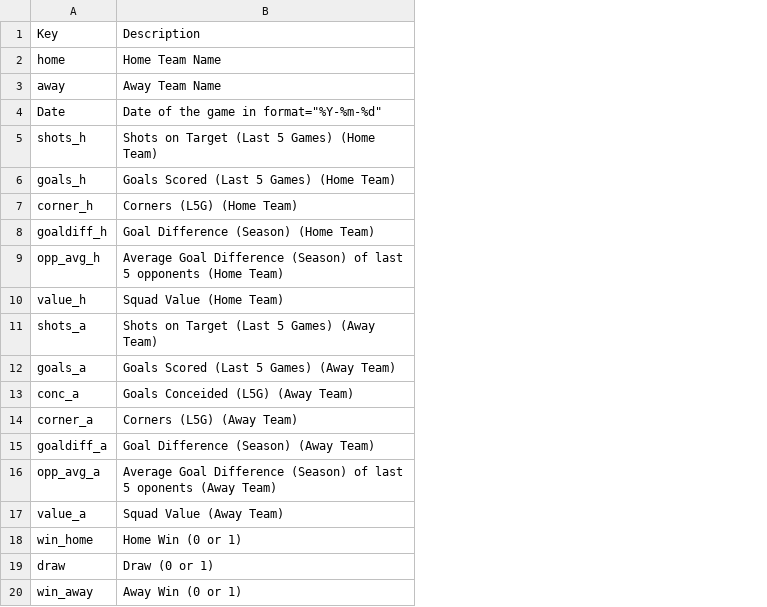
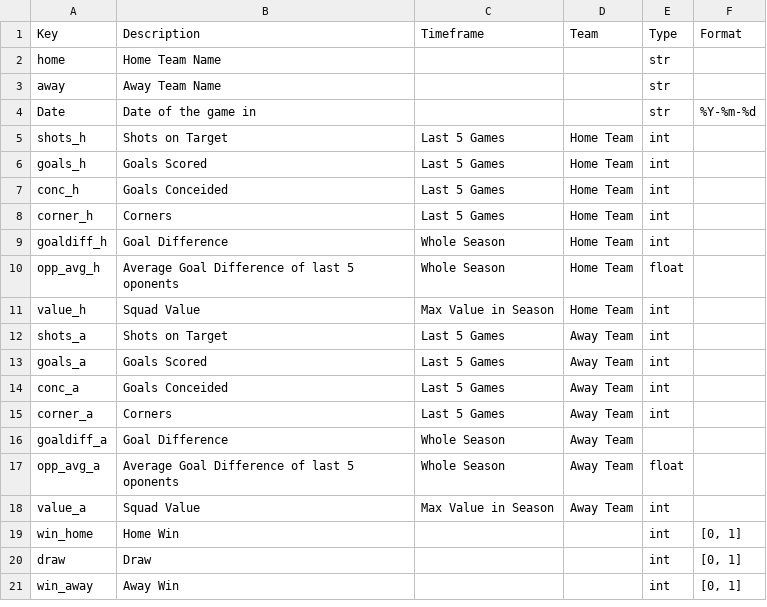
Before and after one commit to DerKevster/football_predictions, a CSV file: Columns.csv, drawn as a sheet; removed rows and columns are numbered as before the commit, all else as after; the diff names each change by its address in the sheet, - before the commit and + after, or states it on an @@ line.

Commit message:
re-added conc_h and added timeframe, team, type, format

```diff
--- a/Columns.csv
+++ b/Columns.csv
-column B (Description), rows 2-20: Home Team Name | Away Team Name | Date of the game in format="%Y-%m-%d" | Shots on Target (Last 5 Games) (Home Team) | Goals Scored (Last 5 Games) (Home Team) | Corners (L5G) (Home Team) | Goal Difference (Season) (Home Team) | Average Goal Difference (Season) of last 5 opponents (Home Team) | Squad Value (Home Team) | Shots on Target (Last 5 Games) (Away Team) | Goals Scored (Last 5 Games) (Away Team) | Goals Conceided (L5G) (Away Team) | Corners (L5G) (Away Team) | Goal Difference (Season) (Away Team) | Average Goal Difference (Season) of last 5 oponents (Away Team) | Squad Value (Away Team) | Home Win (0 or 1) | Draw (0 or 1) | Away Win (0 or 1)
+column B (Description), rows 2-6: Home Team Name | Away Team Name | Date of the game in | Shots on Target | Goals Scored; rows 8-21: Corners | Goal Difference | Average Goal Difference of last 5 oponents | Squad Value | Shots on Target | Goals Scored | Goals Conceided | Corners | Goal Difference | Average Goal Difference of last 5 oponents | Squad Value | Home Win | Draw | Away Win
+column C (Timeframe), rows 5-6: Last 5 Games | Last 5 Games; rows 8-18: Last 5 Games | Whole Season | Whole Season | Max Value in Season | Last 5 Games | Last 5 Games | Last 5 Games | Last 5 Games | Whole Season | Whole Season | Max Value in Season
+column D (Team), rows 5-6: Home Team | Home Team; rows 8-18: Home Team | Home Team | Home Team | Home Team | Away Team | Away Team | Away Team | Away Team | Away Team | Away Team | Away Team
+column E (Type), rows 2-6: str | str | str | int | int; rows 8-21: int | int | float | int | int | int | int | int |  | float | int | int | int | int
+column F (Format), row 4: %Y-%m-%d; rows 19-21: all [0, 1]
+row 7: conc_h | Goals Conceided | Last 5 Games | Home Team | int
```
